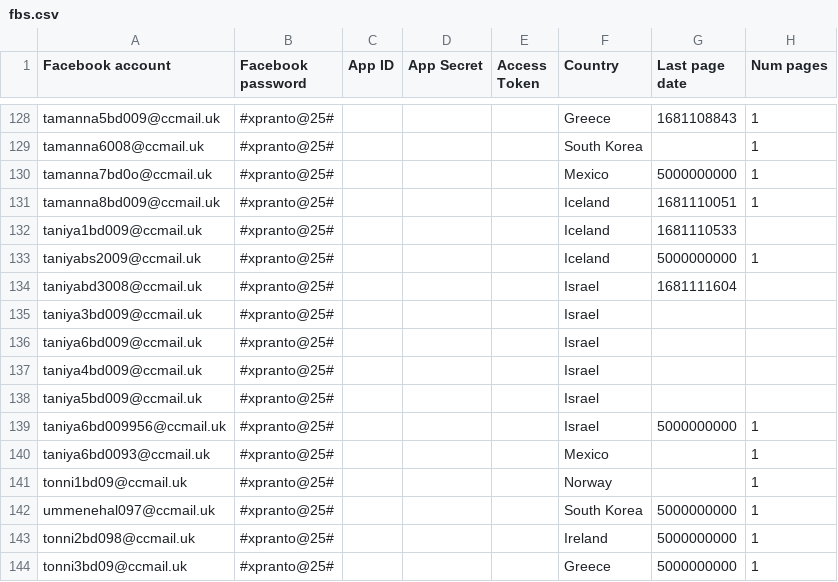
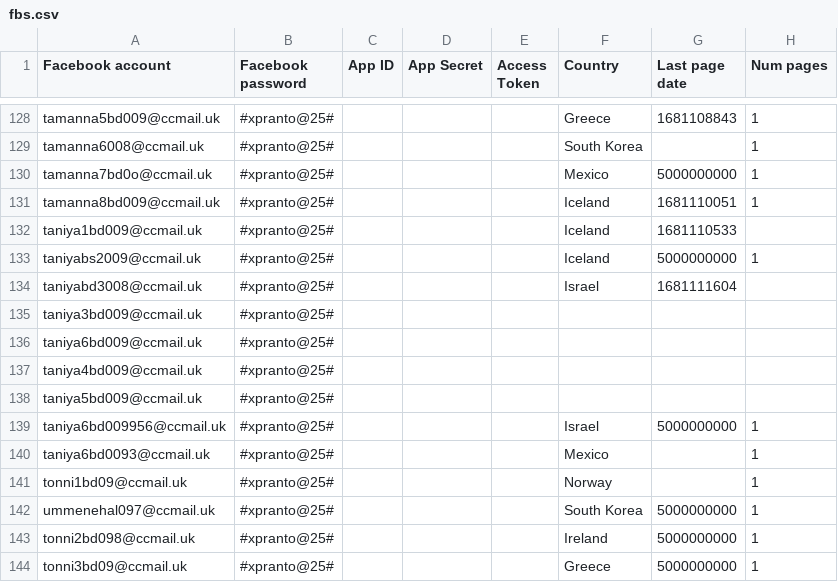
Before and after one commit to sammiphone6/Content_Arbitrage, a CSV file: account_adding/data/fbs.csv, drawn as a sheet; only a part is shown, gaps mark what is left out; the diff covers the shown part only.

```diff
--- a/account_adding/data/fbs.csv
+++ b/account_adding/data/fbs.csv
@@ -134,6 +134,6 @@ taniyabs2009@ccmail.uk,#xpranto@25#,,,,Iceland,5000000000,1
 taniyabd3008@ccmail.uk,#xpranto@25#,,,,Israel,1681111604,
-taniya3bd009@ccmail.uk,#xpranto@25#,,,,Israel,,
-taniya6bd009@ccmail.uk,#xpranto@25#,,,,Israel,,
-taniya4bd009@ccmail.uk,#xpranto@25#,,,,Israel,,
-taniya5bd009@ccmail.uk,#xpranto@25#,,,,Israel,,
+taniya3bd009@ccmail.uk,#xpranto@25#,,,,,,
+taniya6bd009@ccmail.uk,#xpranto@25#,,,,,,
+taniya4bd009@ccmail.uk,#xpranto@25#,,,,,,
+taniya5bd009@ccmail.uk,#xpranto@25#,,,,,,
 taniya6bd009956@ccmail.uk,#xpranto@25#,,,,Israel,5000000000,1
```
Also changed, not shown: 50 edited cells elsewhere in this file, 1 other file.
